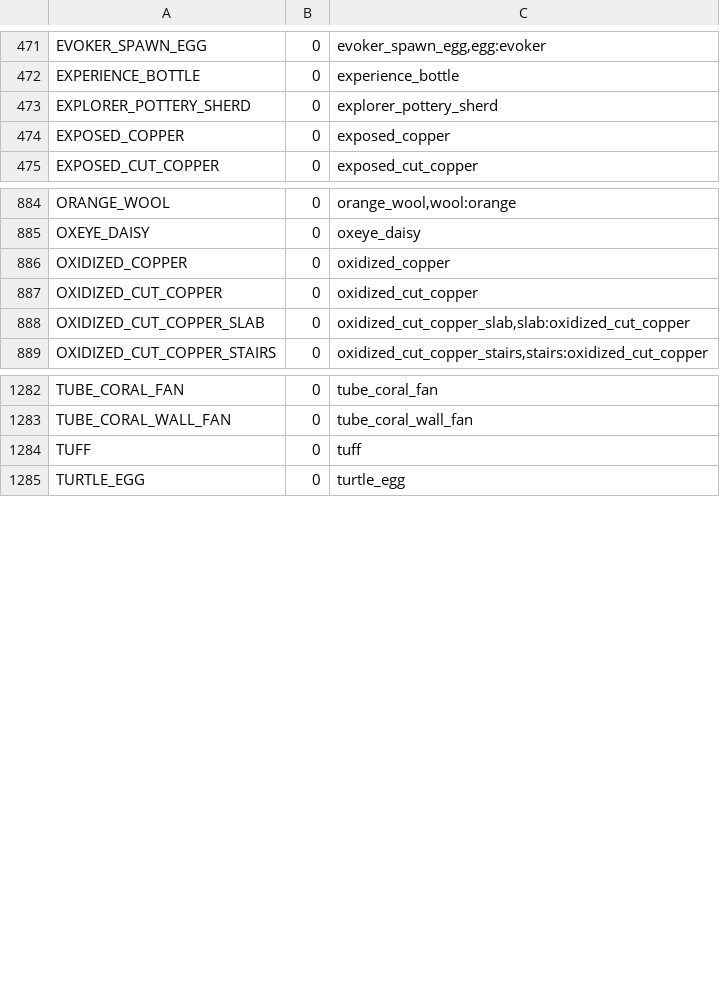
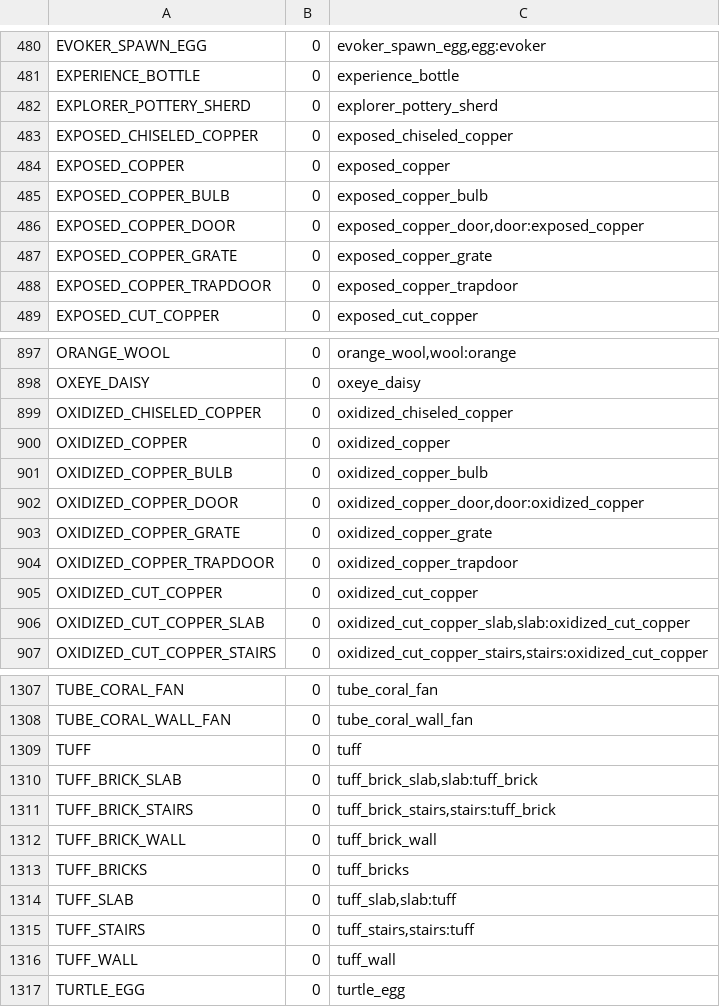
Before and after one commit to WMCAlliance/RoyalCommands, a CSV file: modules/RoyalCommands/src/main/resources/items.csv, drawn as a sheet; only a part is shown, gaps mark what is left out; the diff covers the shown part only; the diff names each change by its address in the sheet, - before the commit and + after, or states it on an @@ line.

```diff
--- a/modules/RoyalCommands/src/main/resources/items.csv
+++ b/modules/RoyalCommands/src/main/resources/items.csv
+row 483: EXPOSED_CHISELED_COPPER | 0 | exposed_chiseled_copper
+row 485: EXPOSED_COPPER_BULB | 0 | exposed_copper_bulb
+row 486: EXPOSED_COPPER_DOOR | 0 | exposed_copper_door,door:exposed_copper
+row 487: EXPOSED_COPPER_GRATE | 0 | exposed_copper_grate
+row 488: EXPOSED_COPPER_TRAPDOOR | 0 | exposed_copper_trapdoor
+row 899: OXIDIZED_CHISELED_COPPER | 0 | oxidized_chiseled_copper
+row 901: OXIDIZED_COPPER_BULB | 0 | oxidized_copper_bulb
+row 902: OXIDIZED_COPPER_DOOR | 0 | oxidized_copper_door,door:oxidized_copper
+row 903: OXIDIZED_COPPER_GRATE | 0 | oxidized_copper_grate
+row 904: OXIDIZED_COPPER_TRAPDOOR | 0 | oxidized_copper_trapdoor
+row 1310: TUFF_BRICK_SLAB | 0 | tuff_brick_slab,slab:tuff_brick
+row 1311: TUFF_BRICK_STAIRS | 0 | tuff_brick_stairs,stairs:tuff_brick
+row 1312: TUFF_BRICK_WALL | 0 | tuff_brick_wall
+row 1313: TUFF_BRICKS | 0 | tuff_bricks
+row 1314: TUFF_SLAB | 0 | tuff_slab,slab:tuff
+row 1315: TUFF_STAIRS | 0 | tuff_stairs,stairs:tuff
+row 1316: TUFF_WALL | 0 | tuff_wall
```
Also changed, not shown: 41 added rows and 1 removed row elsewhere in this file, 2 other files.
